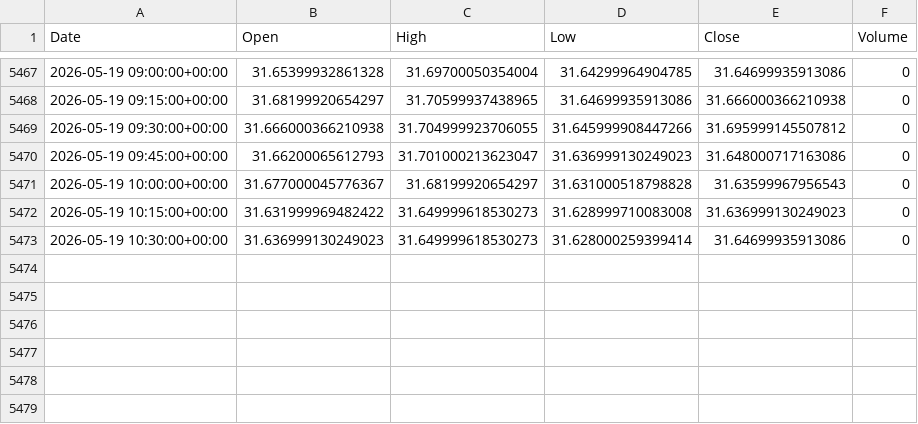
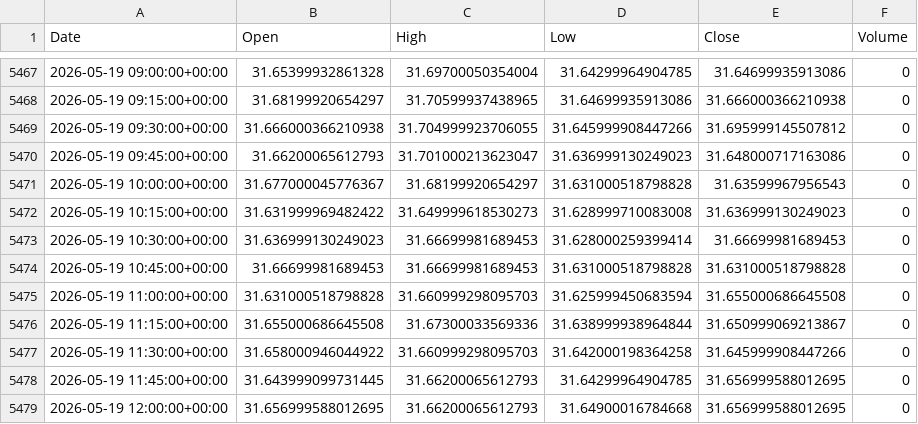
Before and after one commit to ericsutw/basic, a CSV file: data/currency/USDTWD.csv, drawn as a sheet; only a part is shown, gaps mark what is left out.

```diff
--- a/data/currency/USDTWD.csv
+++ b/data/currency/USDTWD.csv
@@ -5472,2 +5472,8 @@
 2026-05-19 10:15:00+00:00,31.631999969482422,31.649999618530273,31.628999710083008,31.636999130249023,0
-2026-05-19 10:30:00+00:00,31.636999130249023,31.649999618530273,31.628000259399414,31.64699935913086,0
+2026-05-19 10:30:00+00:00,31.636999130249023,31.66699981689453,31.628000259399414,31.66699981689453,0
+2026-05-19 10:45:00+00:00,31.66699981689453,31.66699981689453,31.631000518798828,31.631000518798828,0
+2026-05-19 11:00:00+00:00,31.631000518798828,31.660999298095703,31.625999450683594,31.655000686645508,0
+2026-05-19 11:15:00+00:00,31.655000686645508,31.67300033569336,31.638999938964844,31.650999069213867,0
+2026-05-19 11:30:00+00:00,31.658000946044922,31.660999298095703,31.642000198364258,31.645999908447266,0
+2026-05-19 11:45:00+00:00,31.643999099731445,31.66200065612793,31.64299964904785,31.656999588012695,0
+2026-05-19 12:00:00+00:00,31.656999588012695,31.66200065612793,31.64900016784668,31.656999588012695,0
```
Also changed, not shown: data/currency/BTC.csv, data/currency/IntlGold.csv, 1 other file.
